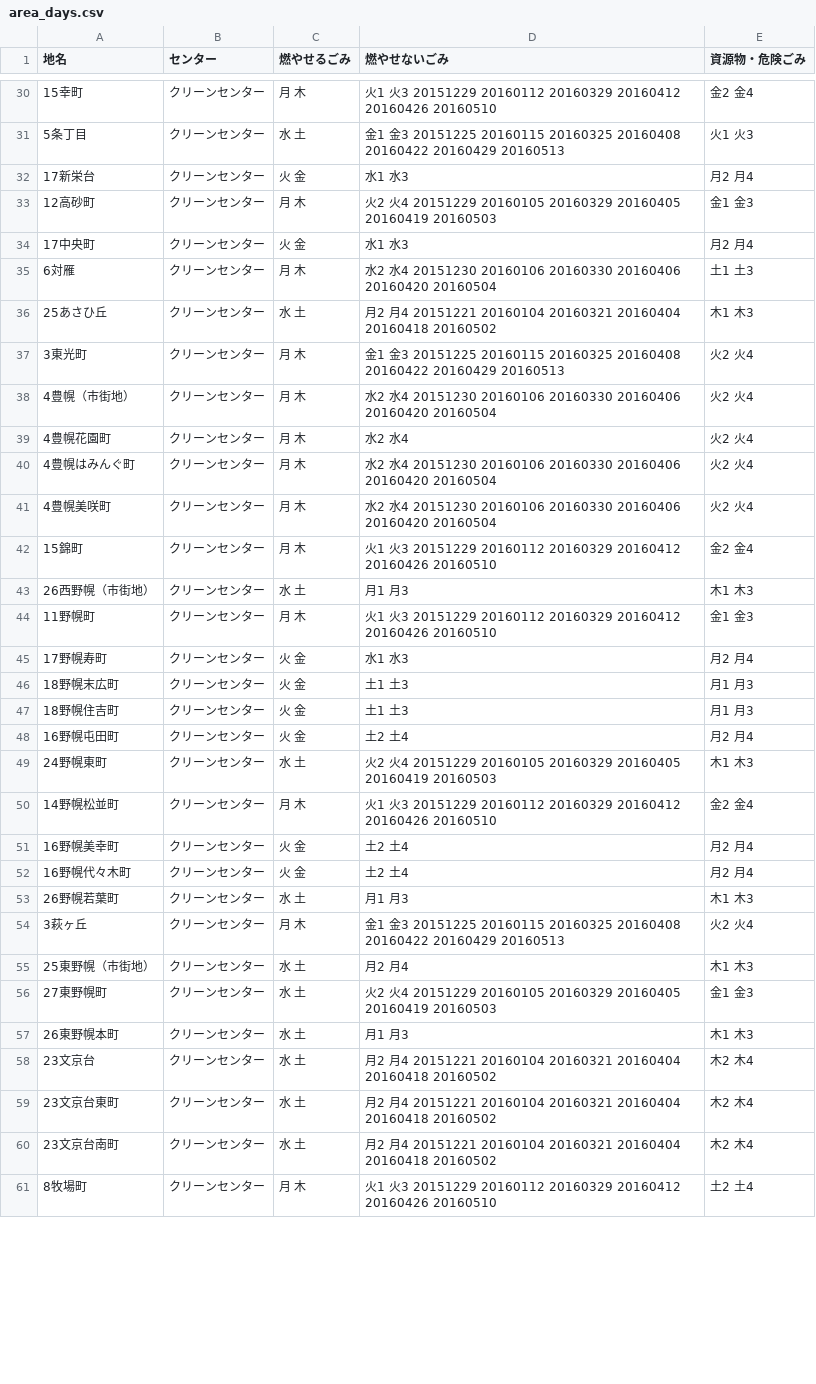
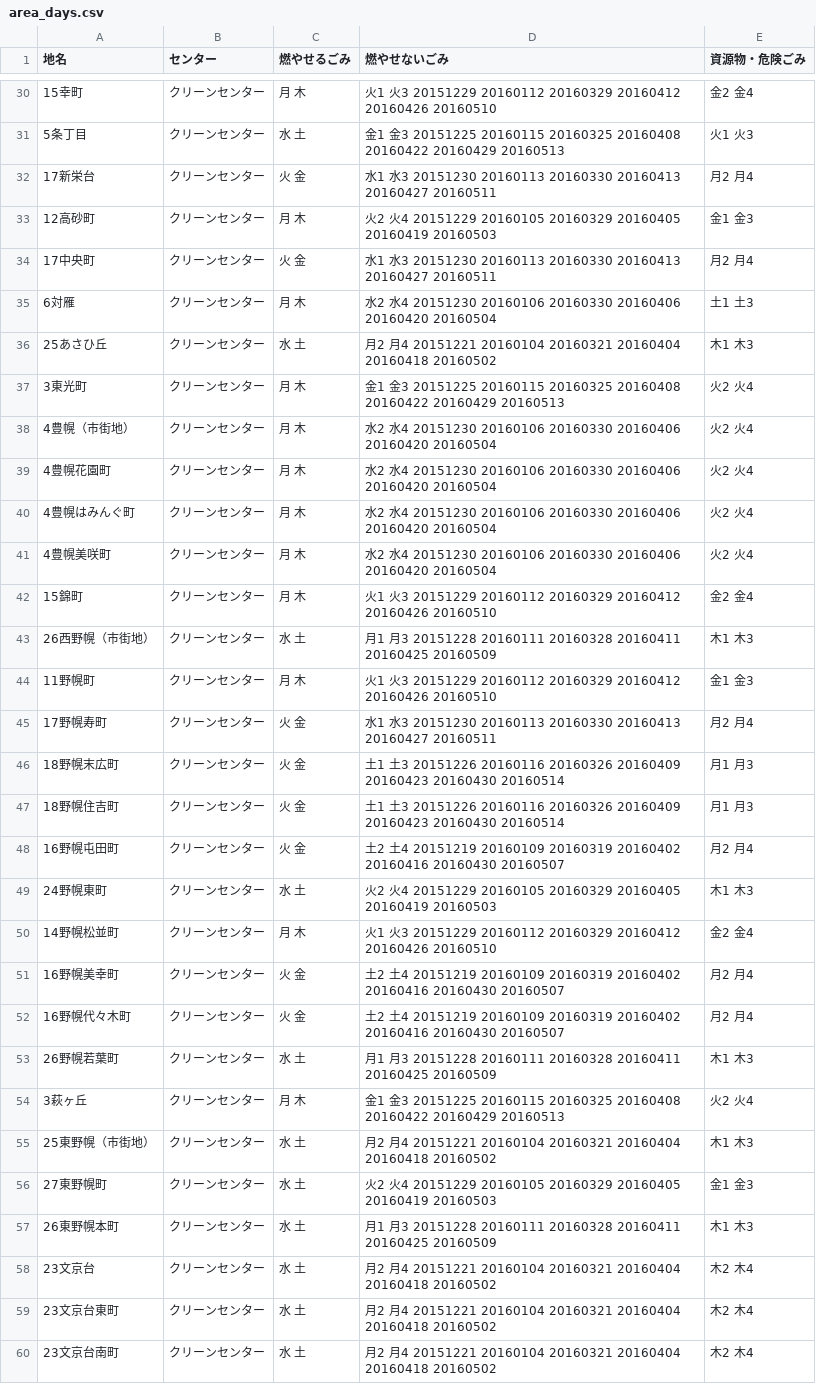
Before and after one commit to testbytest/5374, a CSV file: data/area_days.csv, drawn as a sheet; only a part is shown, gaps mark what is left out; the shorter side is filled out with more unchanged rows; the diff covers the shown part only.

Commit message:
Update area_days.csv

```diff
--- a/data/area_days.csv
+++ b/data/area_days.csv
@@ -31,5 +31,5 @@
 5条丁目,クリーンセンター,水 土,金1 金3 20151225 20160115 20160325 20160408 20160422 20160429 20160513,火1 火3
-17新栄台,クリーンセンター,火 金,水1 水3,月2 月4
+17新栄台,クリーンセンター,火 金,水1 水3 20151230 20160113 20160330 20160413 20160427 20160511,月2 月4
 12高砂町,クリーンセンター,月 木,火2 火4 20151229 20160105 20160329 20160405 20160419 20160503,金1 金3
-17中央町,クリーンセンター,火 金,水1 水3,月2 月4
+17中央町,クリーンセンター,火 金,水1 水3 20151230 20160113 20160330 20160413 20160427 20160511,月2 月4
 6対雁,クリーンセンター,月 木,水2 水4 20151230 20160106 20160330 20160406 20160420 20160504,土1 土3
@@ -38,3 +38,3 @@
 4豊幌（市街地）,クリーンセンター,月 木,水2 水4 20151230 20160106 20160330 20160406 20160420 20160504,火2 火4
-4豊幌花園町,クリーンセンター,月 木,水2 水4,火2 火4
+4豊幌花園町,クリーンセンター,月 木,水2 水4 20151230 20160106 20160330 20160406 20160420 20160504,火2 火4
 4豊幌はみんぐ町,クリーンセンター,月 木,水2 水4 20151230 20160106 20160330 20160406 20160420 20160504,火2 火4
@@ -42,17 +42,17 @@
 15錦町,クリーンセンター,月 木,火1 火3 20151229 20160112 20160329 20160412 20160426 20160510,金2 金4
-26西野幌（市街地）,クリーンセンター,水 土,月1 月3,木1 木3
+26西野幌（市街地）,クリーンセンター,水 土,月1 月3 20151228 20160111 20160328 20160411 20160425 20160509,木1 木3
 11野幌町,クリーンセンター,月 木,火1 火3 20151229 20160112 20160329 20160412 20160426 20160510,金1 金3
-17野幌寿町,クリーンセンター,火 金,水1 水3,月2 月4
-18野幌末広町,クリーンセンター,火 金,土1 土3,月1 月3
-18野幌住吉町,クリーンセンター,火 金,土1 土3,月1 月3
-16野幌屯田町,クリーンセンター,火 金,土2 土4,月2 月4
+17野幌寿町,クリーンセンター,火 金,水1 水3 20151230 20160113 20160330 20160413 20160427 20160511,月2 月4
+18野幌末広町,クリーンセンター,火 金,土1 土3 20151226 20160116 20160326 20160409 20160423 20160430 20160514,月1 月3
+18野幌住吉町,クリーンセンター,火 金,土1 土3 20151226 20160116 20160326 20160409 20160423 20160430 20160514,月1 月3
+16野幌屯田町,クリーンセンター,火 金,土2 土4 20151219 20160109 20160319 20160402 20160416 20160430 20160507,月2 月4
 24野幌東町,クリーンセンター,水 土,火2 火4 20151229 20160105 20160329 20160405 20160419 20160503,木1 木3
 14野幌松並町,クリーンセンター,月 木,火1 火3 20151229 20160112 20160329 20160412 20160426 20160510,金2 金4
-16野幌美幸町,クリーンセンター,火 金,土2 土4,月2 月4
-16野幌代々木町,クリーンセンター,火 金,土2 土4,月2 月4
-26野幌若葉町,クリーンセンター,水 土,月1 月3,木1 木3
+16野幌美幸町,クリーンセンター,火 金,土2 土4 20151219 20160109 20160319 20160402 20160416 20160430 20160507,月2 月4
+16野幌代々木町,クリーンセンター,火 金,土2 土4 20151219 20160109 20160319 20160402 20160416 20160430 20160507,月2 月4
+26野幌若葉町,クリーンセンター,水 土,月1 月3 20151228 20160111 20160328 20160411 20160425 20160509,木1 木3
 3萩ヶ丘,クリーンセンター,月 木,金1 金3 20151225 20160115 20160325 20160408 20160422 20160429 20160513,火2 火4
-25東野幌（市街地）,クリーンセンター,水 土,月2 月4,木1 木3
+25東野幌（市街地）,クリーンセンター,水 土,月2 月4 20151221 20160104 20160321 20160404 20160418 20160502,木1 木3
 27東野幌町,クリーンセンター,水 土,火2 火4 20151229 20160105 20160329 20160405 20160419 20160503,金1 金3
-26東野幌本町,クリーンセンター,水 土,月1 月3,木1 木3
+26東野幌本町,クリーンセンター,水 土,月1 月3 20151228 20160111 20160328 20160411 20160425 20160509,木1 木3
 23文京台,クリーンセンター,水 土,月2 月4 20151221 20160104 20160321 20160404 20160418 20160502,木2 木4
```
Also changed, not shown: 12 edited cells elsewhere in this file.
